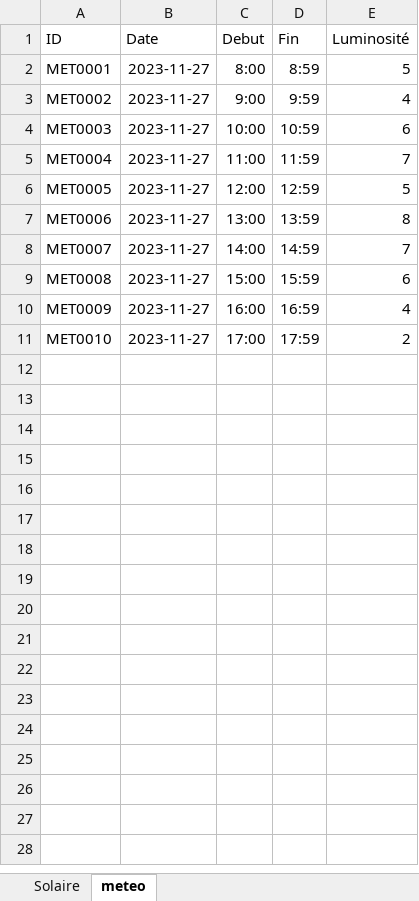
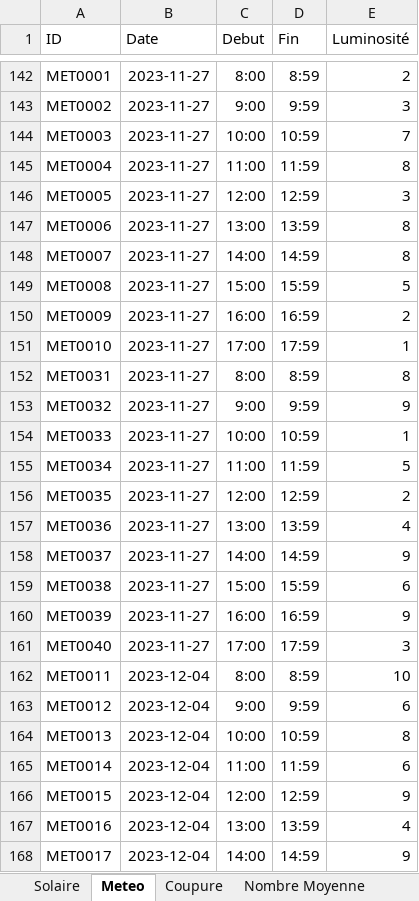
Before and after one commit to tendrynyavo/poketra, an Excel workbook: solaire.xlsx, sheet Meteo, drawn as a sheet; only a part is shown, gaps mark what is left out; values as stored, in another font and other column widths than the file's, no borders; table styles not drawn; addresses are those after the commit; the diff covers the shown part only; the diff names each change by its address in the sheet, - before the commit and + after, or states it on an @@ line.

```diff
--- a/solaire.xlsx (sheet Meteo)
+++ b/solaire.xlsx (sheet Meteo)
-sheet tab: meteo
+sheet tab: Meteo
+sheet tab: Coupure
+sheet tab: Nombre Moyenne
-E142 (Luminosité): 5
+E142 (Luminosité): 2
-E143 (Luminosité): 4
+E143 (Luminosité): 3
-E144 (Luminosité): 6
+E144 (Luminosité): 7
-E145 (Luminosité): 7
+E145 (Luminosité): 8
-E146 (Luminosité): 5
+E146 (Luminosité): 3
-E148 (Luminosité): 7
+E148 (Luminosité): 8
-E149 (Luminosité): 6
+E149 (Luminosité): 5
-E150 (Luminosité): 4
+E150 (Luminosité): 2
-E151 (Luminosité): 2
+E151 (Luminosité): 1
+row 152: MET0031 | 2023-11-27 | 8:00 | 8:59 | 8
+row 153: MET0032 | 2023-11-27 | 9:00 | 9:59 | 9
+row 154: MET0033 | 2023-11-27 | 10:00 | 10:59 | 1
+row 155: MET0034 | 2023-11-27 | 11:00 | 11:59 | 5
+row 156: MET0035 | 2023-11-27 | 12:00 | 12:59 | 2
+row 157: MET0036 | 2023-11-27 | 13:00 | 13:59 | 4
+row 158: MET0037 | 2023-11-27 | 14:00 | 14:59 | 9
+row 159: MET0038 | 2023-11-27 | 15:00 | 15:59 | 6
+row 160: MET0039 | 2023-11-27 | 16:00 | 16:59 | 9
+row 161: MET0040 | 2023-11-27 | 17:00 | 17:59 | 3
+row 162: MET0011 | 2023-12-04 | 8:00 | 8:59 | 10
+row 163: MET0012 | 2023-12-04 | 9:00 | 9:59 | 6
+row 164: MET0013 | 2023-12-04 | 10:00 | 10:59 | 8
+row 165: MET0014 | 2023-12-04 | 11:00 | 11:59 | 6
+row 166: MET0015 | 2023-12-04 | 12:00 | 12:59 | 9
+row 167: MET0016 | 2023-12-04 | 13:00 | 13:59 | 4
+row 168: MET0017 | 2023-12-04 | 14:00 | 14:59 | 9
```
Also changed, not shown: 143 added rows elsewhere in this sheet, sheet Solaire, other sheet tabs, charts or pictures, 30 other files.
